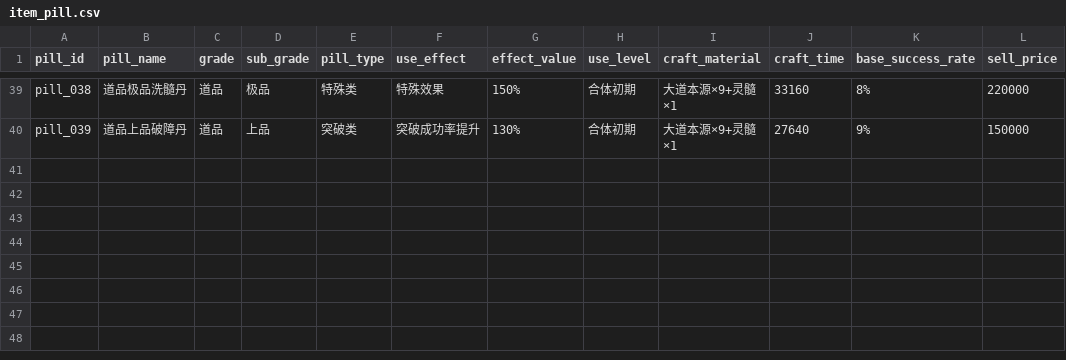
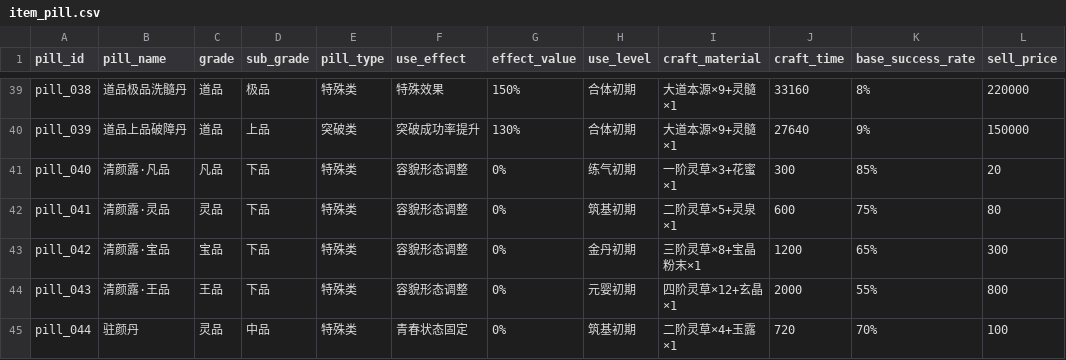
Before and after one commit to ytysean/xiuxain---game, a CSV file: config/item_pill.csv, drawn as a sheet; only a part is shown, gaps mark what is left out.

Commit message:
v2.65 §16主线世界观剧情体系落地 + 清颜露/驻颜丹落item_pill + 苏清禾/吴伯落npc_config
- §16 主线世界观剧情体系（16.1世界背景/16.2宗门起源/16.3主线五卷绑定玩法/16.4文案示例/16.5落地绑定/16.7集成裁决）
- §16.6 自定义系统整合去重：捏脸+命名+清颜露（原稿重复段合并为16.6.6）
- 地图四大边域裁定为宏观地域层，map_config 具体地图名不变（保单一数据源）
- 清颜露(凡/灵/宝/王 4品阶)+驻颜丹 落 item_pill.csv(pill_040~044)，成本[PLACEHOLDER]待对拍§8.1/§11.24
- 苏清禾(npc_sec001)/吴伯(npc_sec002) 落 npc_config.csv(faction_id=neutral)
- 多结局系统/玄极令 标[PLACEHOLDER]终局预留
- 末尾三附录顺推为 §17/§18/§19，TOC与版本号同步

```diff
--- a/config/item_pill.csv
+++ b/config/item_pill.csv
@@ -40 +40,6 @@ pill_038,道品极品洗髓丹,道品,极品,特殊类,特殊效果,150%,合体
 pill_039,道品上品破障丹,道品,上品,突破类,突破成功率提升,130%,合体初期,大道本源×9+灵髓×1,27640,9%,150000
+pill_040,清颜露·凡品,凡品,下品,特殊类,容貌形态调整,0%,练气初期,一阶灵草×3+花蜜×1,300,85%,20
+pill_041,清颜露·灵品,灵品,下品,特殊类,容貌形态调整,0%,筑基初期,二阶灵草×5+灵泉×1,600,75%,80
+pill_042,清颜露·宝品,宝品,下品,特殊类,容貌形态调整,0%,金丹初期,三阶灵草×8+宝晶粉末×1,1200,65%,300
+pill_043,清颜露·王品,王品,下品,特殊类,容貌形态调整,0%,元婴初期,四阶灵草×12+玄晶×1,2000,55%,800
+pill_044,驻颜丹,灵品,中品,特殊类,青春状态固定,0%,筑基初期,二阶灵草×4+玉露×1,720,70%,100
```
Also changed, not shown: config/npc_config.csv, 1 other file.
